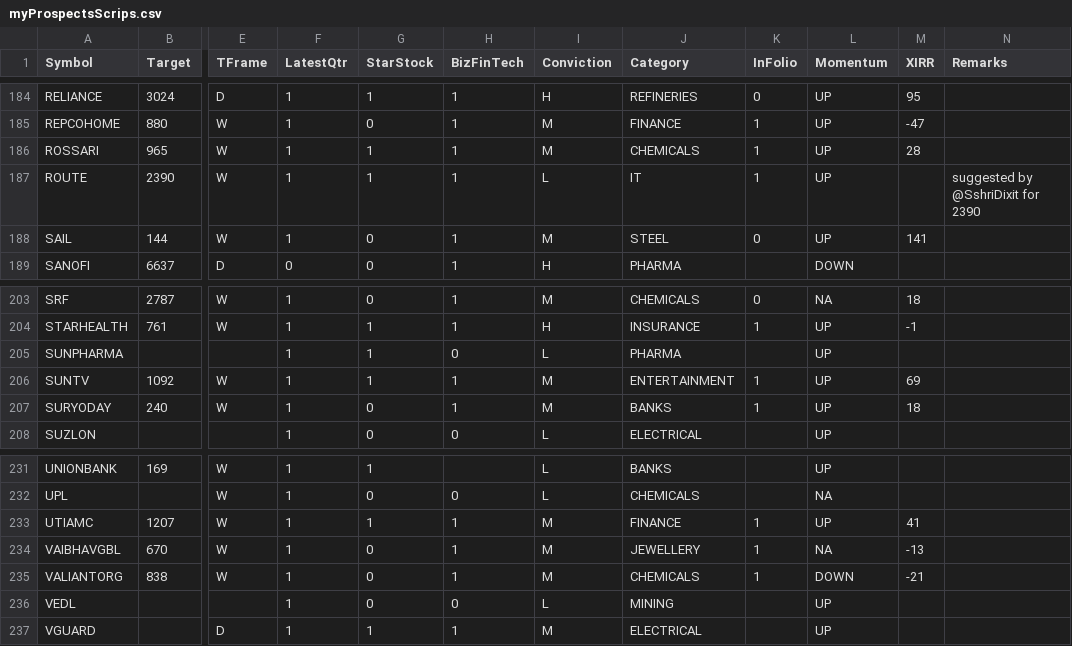
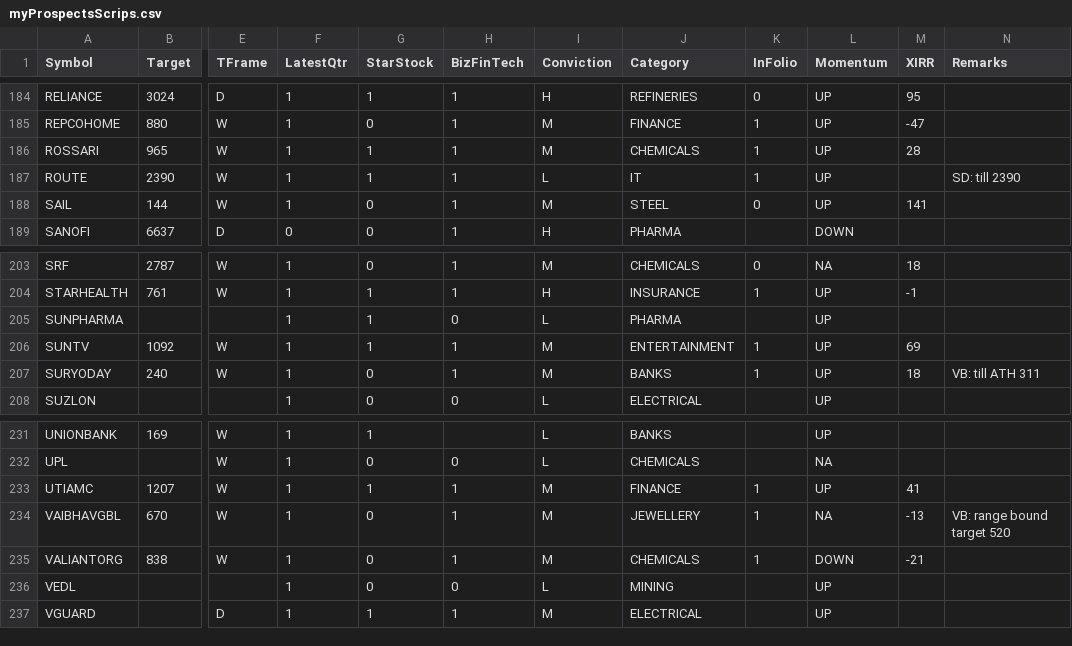
Before and after one commit to ankit-rathi/Quantvesting_v1, a CSV file: data/myProspectsScrips.csv, drawn as a sheet; only a part is shown, gaps mark what is left out; the diff covers the shown part only; the diff names each change by its address in the sheet, - before the commit and + after, or states it on an @@ line.

```diff
--- a/data/myProspectsScrips.csv
+++ b/data/myProspectsScrips.csv
-N187 (Remarks): suggested by @SshriDixit for 2390
+N187 (Remarks): SD: till 2390
-N207 (Remarks): (empty)
+N207 (Remarks): VB: till ATH 311
-N234 (Remarks): (empty)
+N234 (Remarks): VB: range bound target 520
```
Also changed, not shown: 18 edited cells elsewhere in this file.
